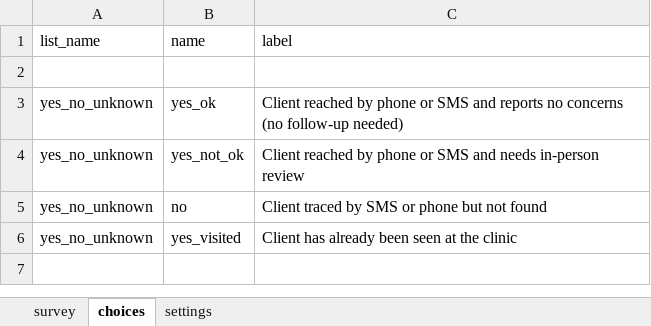
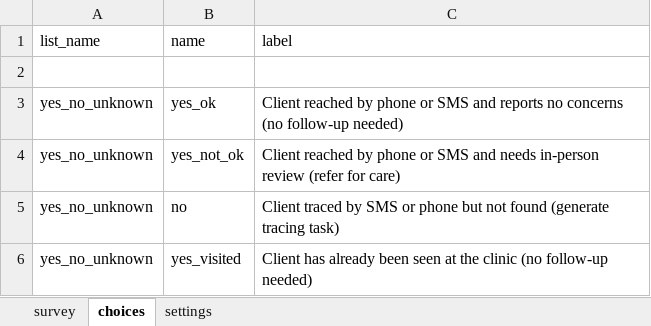
Before and after one commit to I-TECH-UW/2waytexting, an Excel workbook: config/itech-aurum/forms/app/no_contact.xlsx, sheet choices, drawn as a sheet; values as stored, in another font and other column widths than the file's, no borders; the diff names each change by its address in the sheet, - before the commit and + after, or states it on an @@ line.

Commit message:
feat: add descriptions to no contact options

```diff
--- a/config/itech-aurum/forms/app/no_contact.xlsx (sheet choices)
+++ b/config/itech-aurum/forms/app/no_contact.xlsx (sheet choices)
-C4 (label): …in-person review
+C4 (label): …in-person review (refer for care)
-C5 (label): …not found
+C5 (label): …not found (generate tracing task)
-C6 (label): …the clinic
+C6 (label): …the clinic (no follow-up needed)
```
